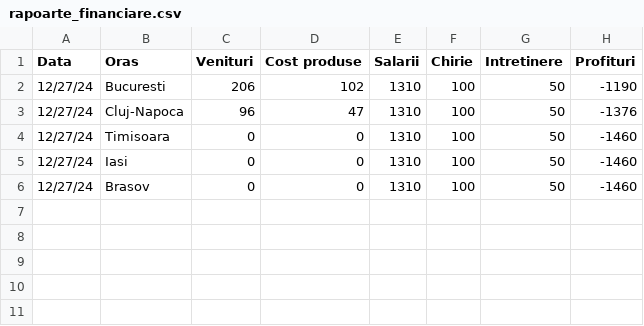
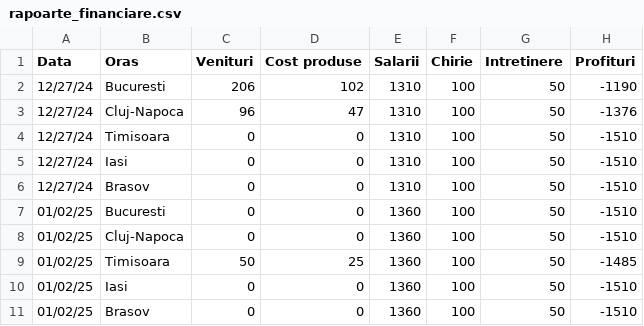
Before and after one commit to Ral1n/Cpp-Cafes-Management-App, a CSV file: rapoarte_financiare.csv, drawn as a sheet.

```diff
--- a/rapoarte_financiare.csv
+++ b/rapoarte_financiare.csv
@@ -3,4 +3,9 @@ Data, Oras, Venituri, Cost produse, Salarii, Chirie, Intretinere, Profituri
 12/27/24,Cluj-Napoca,96,47,1310,100,50,-1376
-12/27/24,Timisoara,0,0,1310,100,50,-1460
-12/27/24,Iasi,0,0,1310,100,50,-1460
-12/27/24,Brasov,0,0,1310,100,50,-1460
+12/27/24,Timisoara,0,0,1310,100,50,-1510
+12/27/24,Iasi,0,0,1310,100,50,-1510
+12/27/24,Brasov,0,0,1310,100,50,-1510
+01/02/25,Bucuresti,0,0,1360,100,50,-1510
+01/02/25,Cluj-Napoca,0,0,1360,100,50,-1510
+01/02/25,Timisoara,50,25,1360,100,50,-1485
+01/02/25,Iasi,0,0,1360,100,50,-1510
+01/02/25,Brasov,0,0,1360,100,50,-1510
```
Also changed, not shown: angajati.csv, comenzi_si_clienti.csv, 6 other files.
